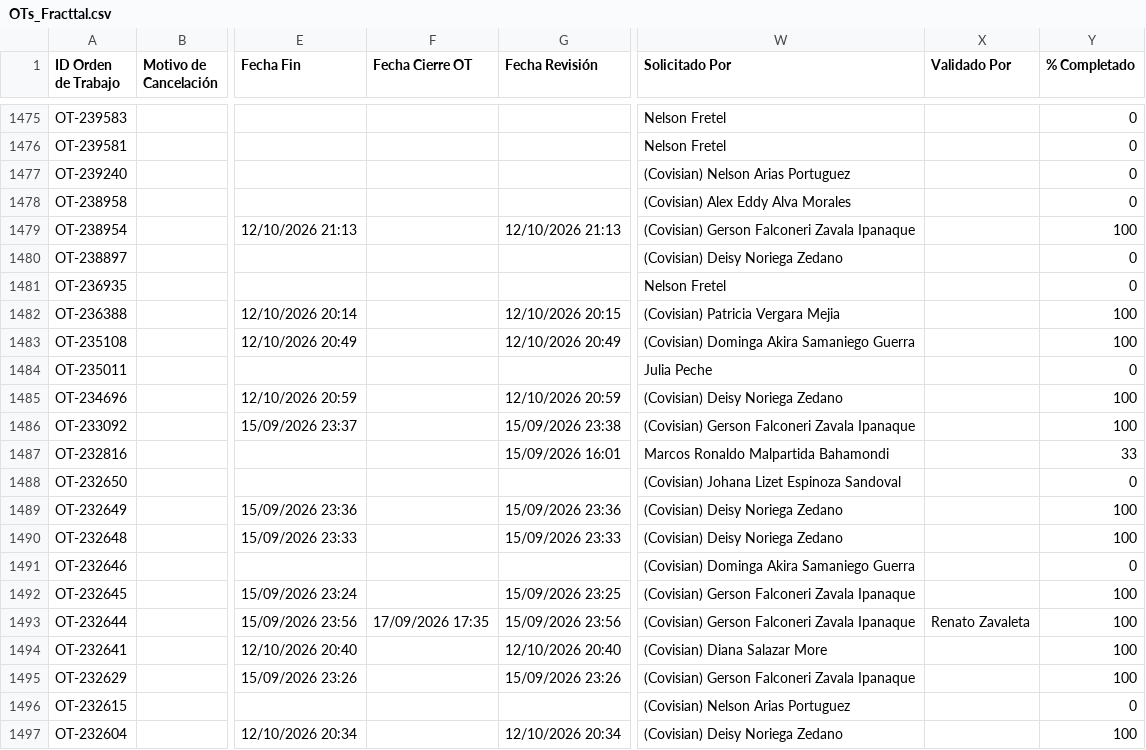
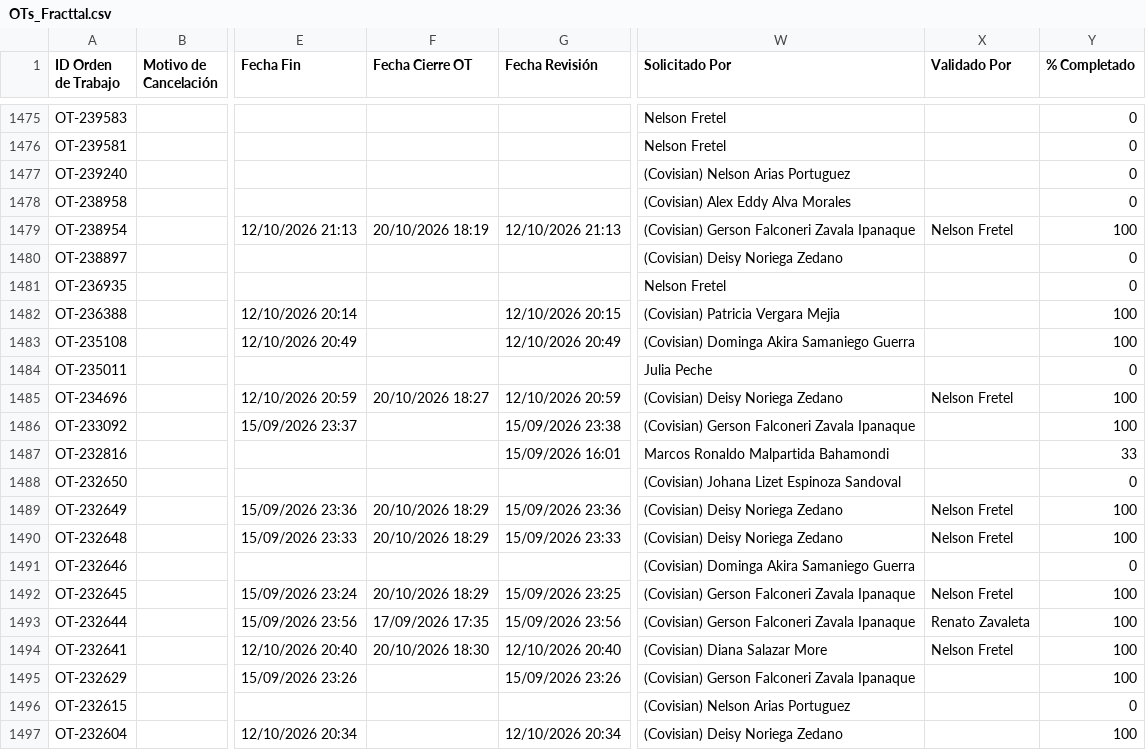
Before and after one commit to Andres-St1/fracttal-ots, a CSV file: OTs_Fracttal.csv, drawn as a sheet; only a part is shown, gaps mark what is left out; the diff names each change by its address in the sheet, - before the commit and + after, or states it on an @@ line.

```diff
--- a/OTs_Fracttal.csv
+++ b/OTs_Fracttal.csv
-F1479 (Fecha Cierre OT): (empty)
+F1479 (Fecha Cierre OT): 20/10/2026 18:19
-X1479 (Validado Por): (empty)
+X1479 (Validado Por): Nelson Fretel
-F1485 (Fecha Cierre OT): (empty)
+F1485 (Fecha Cierre OT): 20/10/2026 18:27
-X1485 (Validado Por): (empty)
+X1485 (Validado Por): Nelson Fretel
-F1489:F1490 (Fecha Cierre OT): (empty)
+F1489:F1490 (Fecha Cierre OT): 20/10/2026 18:29
-X1489:X1490 (Validado Por): (empty)
+X1489:X1490 (Validado Por): Nelson Fretel
-F1492 (Fecha Cierre OT): (empty)
+F1492 (Fecha Cierre OT): 20/10/2026 18:29
-X1492 (Validado Por): (empty)
+X1492 (Validado Por): Nelson Fretel
-F1494 (Fecha Cierre OT): (empty)
+F1494 (Fecha Cierre OT): 20/10/2026 18:30
-X1494 (Validado Por): (empty)
+X1494 (Validado Por): Nelson Fretel
```
